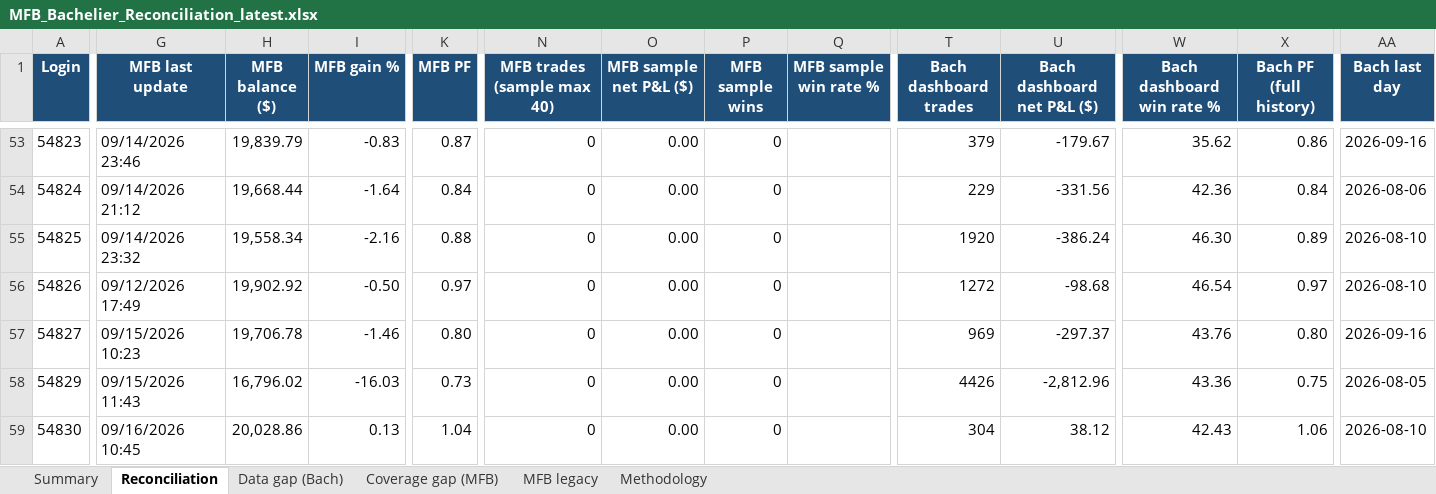
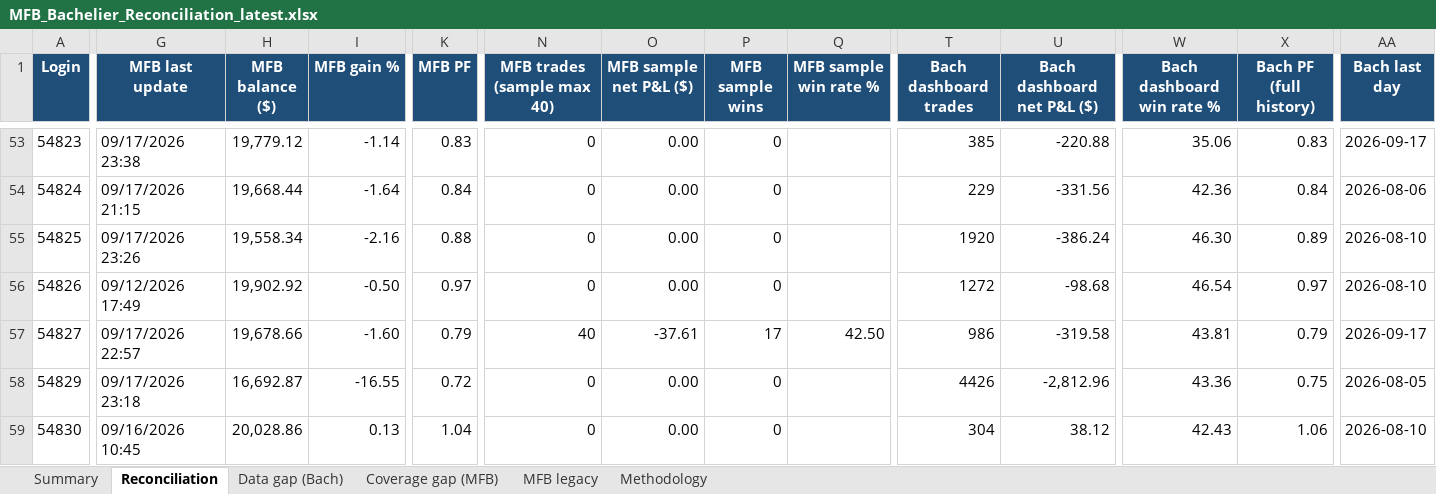
Before and after one commit to TheCryptocrat/bachelier-dashboards, an Excel workbook: MFB_Bachelier_Reconciliation_latest.xlsx, sheet Reconciliation, drawn as a sheet; only a part is shown, gaps mark what is left out; values as stored, in another font and other column widths than the file's, no borders; the diff covers the shown part only; the diff names each change by its address in the sheet, - before the commit and + after, or states it on an @@ line.

Commit message:
Update dashboards — 2026-09-17

```diff
--- a/MFB_Bachelier_Reconciliation_latest.xlsx (sheet Reconciliation)
+++ b/MFB_Bachelier_Reconciliation_latest.xlsx (sheet Reconciliation)
-G53 (MFB last update): 09/14/2026 23:46
+G53 (MFB last update): 09/17/2026 23:38
-H53 (MFB balance ($)): 19,839.79
+H53 (MFB balance ($)): 19,779.12
-I53 (MFB gain %): -0.83
+I53 (MFB gain %): -1.14
-K53 (MFB PF): 0.87
+K53 (MFB PF): 0.83
-T53 (Bach dashboard trades): 379
+T53 (Bach dashboard trades): 385
-U53 (Bach dashboard net P&L ($)): -179.67
+U53 (Bach dashboard net P&L ($)): -220.88
-W53 (Bach dashboard win rate %): 35.62
+W53 (Bach dashboard win rate %): 35.06
-X53 (Bach PF (full history)): 0.86
+X53 (Bach PF (full history)): 0.83
-AA53 (Bach last day): 2026-09-16
+AA53 (Bach last day): 2026-09-17
-G54 (MFB last update): 09/14/2026 21:12
+G54 (MFB last update): 09/17/2026 21:15
-G55 (MFB last update): 09/14/2026 23:32
+G55 (MFB last update): 09/17/2026 23:26
-G57 (MFB last update): 09/15/2026 10:23
+G57 (MFB last update): 09/17/2026 22:57
-H57 (MFB balance ($)): 19,706.78
+H57 (MFB balance ($)): 19,678.66
-I57 (MFB gain %): -1.46
+I57 (MFB gain %): -1.60
-K57 (MFB PF): 0.80
+K57 (MFB PF): 0.79
-N57 (MFB trades (sample max 40)): 0
+N57 (MFB trades (sample max 40)): 40
-O57 (MFB sample net P&L ($)): 0.00
+O57 (MFB sample net P&L ($)): -37.61
-P57 (MFB sample wins): 0
+P57 (MFB sample wins): 17
-Q57 (MFB sample win rate %): (empty)
+Q57 (MFB sample win rate %): 42.50
-T57 (Bach dashboard trades): 969
+T57 (Bach dashboard trades): 986
-U57 (Bach dashboard net P&L ($)): -297.37
+U57 (Bach dashboard net P&L ($)): -319.58
-W57 (Bach dashboard win rate %): 43.76
+W57 (Bach dashboard win rate %): 43.81
-X57 (Bach PF (full history)): 0.80
+X57 (Bach PF (full history)): 0.79
-AA57 (Bach last day): 2026-09-16
+AA57 (Bach last day): 2026-09-17
-G58 (MFB last update): 09/15/2026 11:43
+G58 (MFB last update): 09/17/2026 23:18
-H58 (MFB balance ($)): 16,796.02
+H58 (MFB balance ($)): 16,692.87
-I58 (MFB gain %): -16.03
+I58 (MFB gain %): -16.55
-K58 (MFB PF): 0.73
+K58 (MFB PF): 0.72
```
Also changed, not shown: 317 edited cells elsewhere in this sheet, sheet Data gap (Bach), sheet MFB legacy, sheet Summary, 6 other files.
